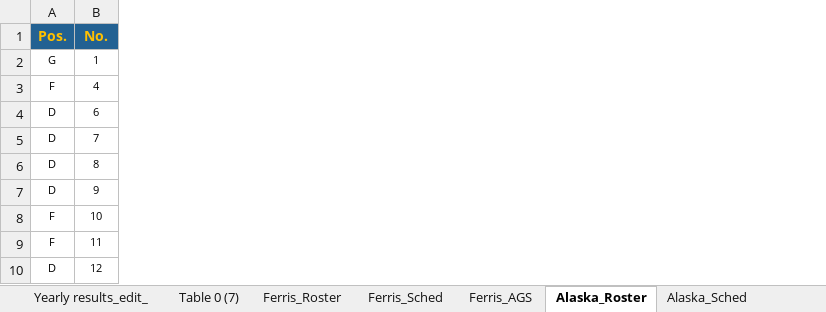
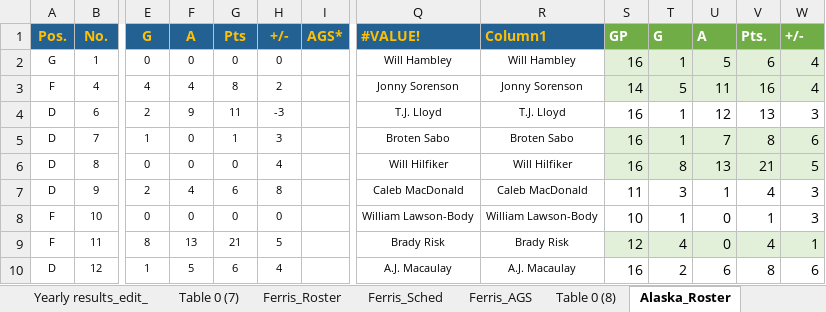
Before and after one commit to JSmith1826/college_hockey, an Excel workbook: GLI_program/Consolidated_Data.xlsx, sheet Alaska_Roster, drawn as a sheet; only a part is shown, gaps mark what is left out; values as stored, in another font and other column widths than the file's, no borders; conditional formats and table styles not drawn; the diff covers the shown part only; the diff names each change by its address in the sheet, - before the commit and + after, or states it on an @@ line.

Commit message:
added stats to roster sheets. save point before clean up and final formating

```diff
--- a/GLI_program/Consolidated_Data.xlsx (sheet Alaska_Roster)
+++ b/GLI_program/Consolidated_Data.xlsx (sheet Alaska_Roster)
+sheet tab: Table 0 (8)
+column E (G), rows 2-10: 0 | 4 | 2 | 1 | 0 | 2 | 0 | 8 | 1
+column F (A), rows 2-10: 0 | 4 | 9 | 0 | 0 | 4 | 0 | 13 | 5
+column G (Pts), rows 2-10: 0 | 8 | 11 | 1 | 0 | 6 | 0 | 21 | 6
+column H (+/-), rows 2-10: 0 | 2 | -3 | 3 | 4 | 8 | 0 | 5 | 4
+column I (AGS*), empty
+column Q (#VALUE!), rows 2-10: Will Hambley | Jonny Sorenson | T.J. Lloyd | Broten Sabo | Will Hilfiker | Caleb MacDonald | William Lawson-Body | Brady Risk | A.J. Macaulay
+column R (Column1), rows 2-10: Will Hambley | Jonny Sorenson | T.J. Lloyd | Broten Sabo | Will Hilfiker | Caleb MacDonald | William Lawson-Body | Brady Risk | A.J. Macaulay
+column S (GP), rows 2-10: 16 | 14 | 16 | 16 | 16 | 11 | 10 | 12 | 16
+column T (G), rows 2-10: 1 | 5 | 1 | 1 | 8 | 3 | 1 | 4 | 2
+column U (A), rows 2-10: 5 | 11 | 12 | 7 | 13 | 1 | 0 | 0 | 6
+column V (Pts.), rows 2-10: 6 | 16 | 13 | 8 | 21 | 4 | 1 | 4 | 8
+column W (+/-), rows 2-10: 4 | 4 | 3 | 6 | 5 | 3 | 3 | 1 | 6
```
Also changed, not shown: 1 added column elsewhere in this sheet, sheet Ferris_Roster, sheet MSU_Roster, sheet MichTech_Roster, sheet MSU_AGS, sheet Table 0 (7), other sheet tabs, formulas that keep their value.
